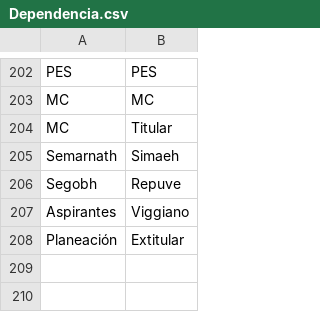
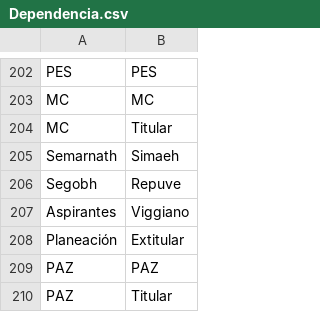
Before and after one commit to thelonious9/captura-portadas, a CSV file: Dependencia.csv, drawn as a sheet; only a part is shown, gaps mark what is left out.

Commit message:
PAZ

```diff
--- a/Dependencia.csv
+++ b/Dependencia.csv
@@ -208 +208,3 @@ Aspirantes,Viggiano
 Planeación,Extitular
+PAZ,PAZ
+PAZ,Titular
```
